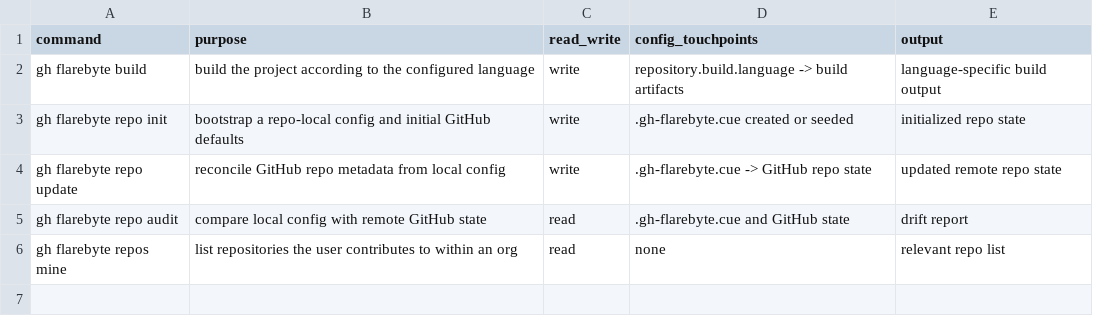
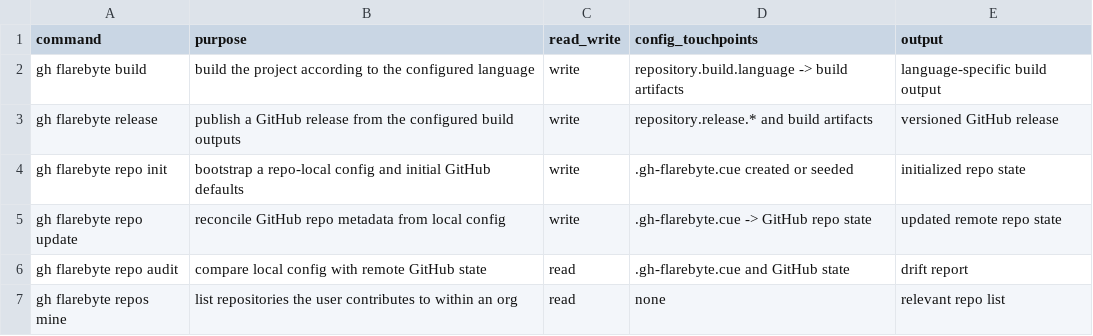
Before and after one commit to flarebyte/gh-flarebyte, a CSV file: doc/design-meta/examples/command-matrix.csv, drawn as a sheet; the diff names each change by its address in the sheet, - before the commit and + after, or states it on an @@ line.

```diff
--- a/doc/design-meta/examples/command-matrix.csv
+++ b/doc/design-meta/examples/command-matrix.csv
+row 3: gh flarebyte release | publish a GitHub release from the configured build outputs | write | repository.release.* and build artifacts | versioned GitHub release
```
Also changed, not shown: doc/design-meta/examples/config-fields.csv, 4 other files.
